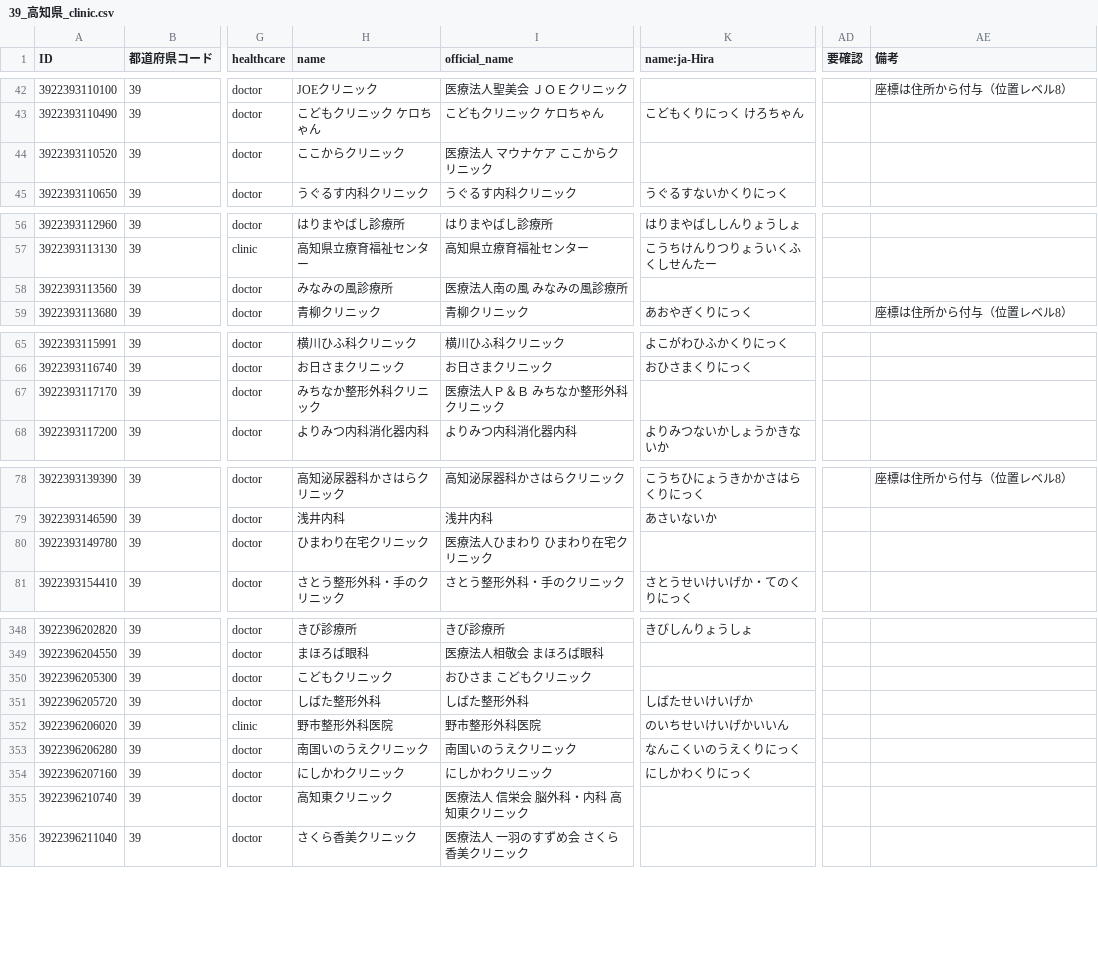
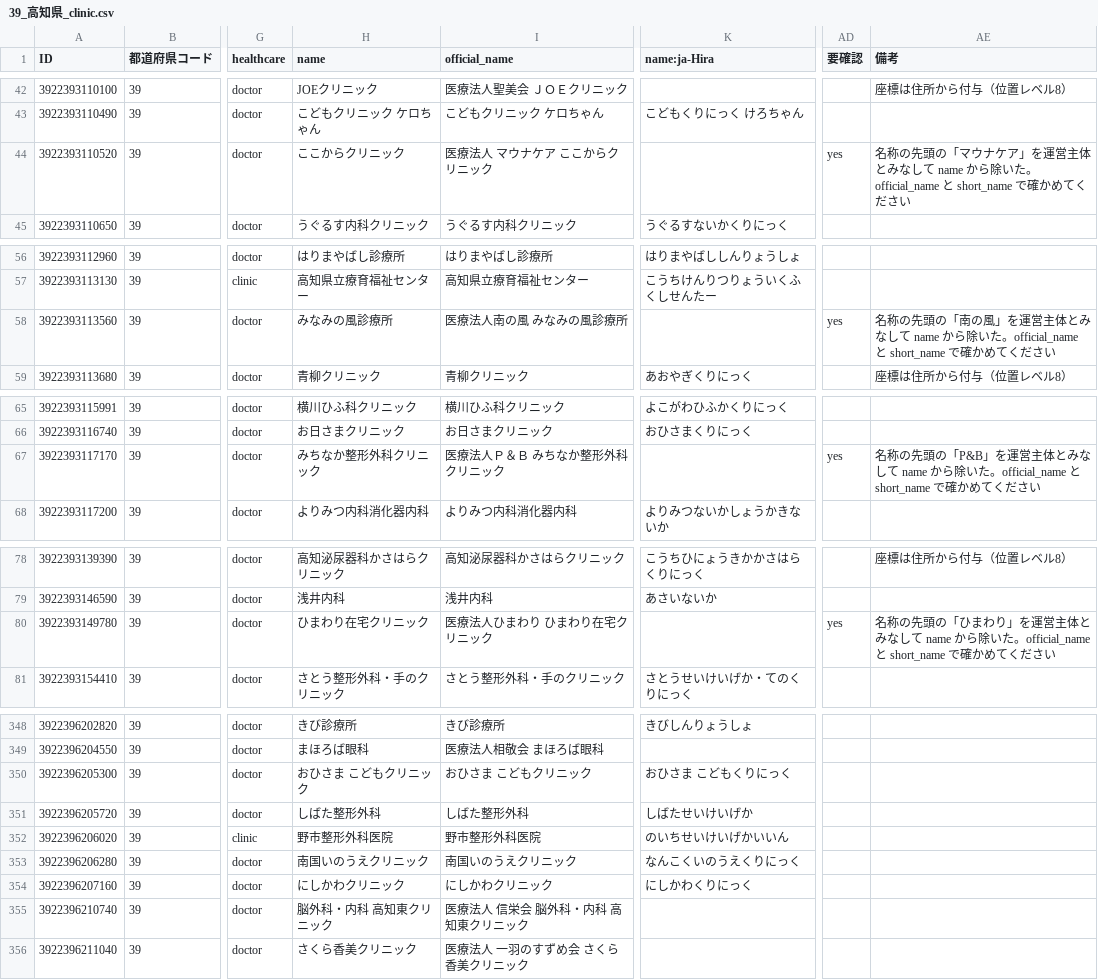
Before and after one commit to nyampire/jp-healthcare-osm, a CSV file: samples/39_高知県/39_高知県_clinic.csv, drawn as a sheet; only a part is shown, gaps mark what is left out; the diff covers the shown part only; the diff names each change by its address in the sheet, - before the commit and + after, or states it on an @@ line.

```diff
--- a/samples/39_高知県/39_高知県_clinic.csv
+++ b/samples/39_高知県/39_高知県_clinic.csv
-AD44 (要確認): (empty)
+AD44 (要確認): yes
-AE44 (備考): (empty)
+AE44 (備考): 名称の先頭の「マウナケア」を運営主体とみなして name から除いた。official_name と short_name で確かめてください
-AD58 (要確認): (empty)
+AD58 (要確認): yes
-AE58 (備考): (empty)
+AE58 (備考): 名称の先頭の「南の風」を運営主体とみなして name から除いた。official_name と short_name で確かめてください
-AD67 (要確認): (empty)
+AD67 (要確認): yes
-AE67 (備考): (empty)
+AE67 (備考): 名称の先頭の「P&B」を運営主体とみなして name から除いた。official_name と short_name で確かめてください
-AD80 (要確認): (empty)
+AD80 (要確認): yes
-AE80 (備考): (empty)
+AE80 (備考): 名称の先頭の「ひまわり」を運営主体とみなして name から除いた。official_name と short_name で確かめてください
-H350 (name): こどもクリニック
+H350 (name): おひさま こどもクリニック
-K350 (name:ja-Hira): (empty)
+K350 (name:ja-Hira): おひさま こどもくりにっく
-H355 (name): 高知東クリニック
+H355 (name): 脳外科・内科 高知東クリニック
```
Also changed, not shown: 5 edited cells elsewhere in this file, samples/39_高知県/39_高知県_dental.csv, samples/39_高知県/39_高知県_hospital.csv, 5 other files.
